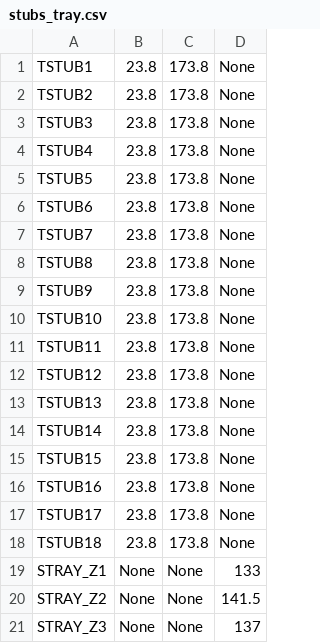
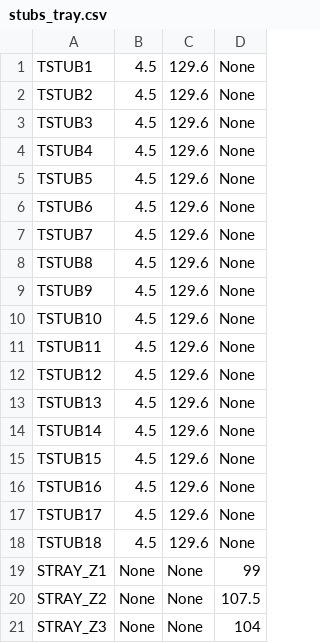
Before and after one commit to CederGroupHub/alab_control, a CSV file: alab_control/SEM_autoprep/Positions/stubs_tray.csv, drawn as a sheet.

```diff
--- a/alab_control/SEM_autoprep/Positions/stubs_tray.csv
+++ b/alab_control/SEM_autoprep/Positions/stubs_tray.csv
@@ -1,21 +1,21 @@
-TSTUB1,23.8,173.8,None
-TSTUB2,23.8,173.8,None
-TSTUB3,23.8,173.8,None
-TSTUB4,23.8,173.8,None
-TSTUB5,23.8,173.8,None
-TSTUB6,23.8,173.8,None
-TSTUB7,23.8,173.8,None
-TSTUB8,23.8,173.8,None
-TSTUB9,23.8,173.8,None
-TSTUB10,23.8,173.8,None
-TSTUB11,23.8,173.8,None
-TSTUB12,23.8,173.8,None
-TSTUB13,23.8,173.8,None
-TSTUB14,23.8,173.8,None
-TSTUB15,23.8,173.8,None
-TSTUB16,23.8,173.8,None
-TSTUB17,23.8,173.8,None
-TSTUB18,23.8,173.8,None
-STRAY_Z1,None,None,133
-STRAY_Z2,None,None,141.5
-STRAY_Z3,None,None,137
+TSTUB1,4.5,129.6,None
+TSTUB2,4.5,129.6,None
+TSTUB3,4.5,129.6,None
+TSTUB4,4.5,129.6,None
+TSTUB5,4.5,129.6,None
+TSTUB6,4.5,129.6,None
+TSTUB7,4.5,129.6,None
+TSTUB8,4.5,129.6,None
+TSTUB9,4.5,129.6,None
+TSTUB10,4.5,129.6,None
+TSTUB11,4.5,129.6,None
+TSTUB12,4.5,129.6,None
+TSTUB13,4.5,129.6,None
+TSTUB14,4.5,129.6,None
+TSTUB15,4.5,129.6,None
+TSTUB16,4.5,129.6,None
+TSTUB17,4.5,129.6,None
+TSTUB18,4.5,129.6,None
+STRAY_Z1,None,None,99
+STRAY_Z2,None,None,107.5
+STRAY_Z3,None,None,104
```
Also changed, not shown: 8 other files.
